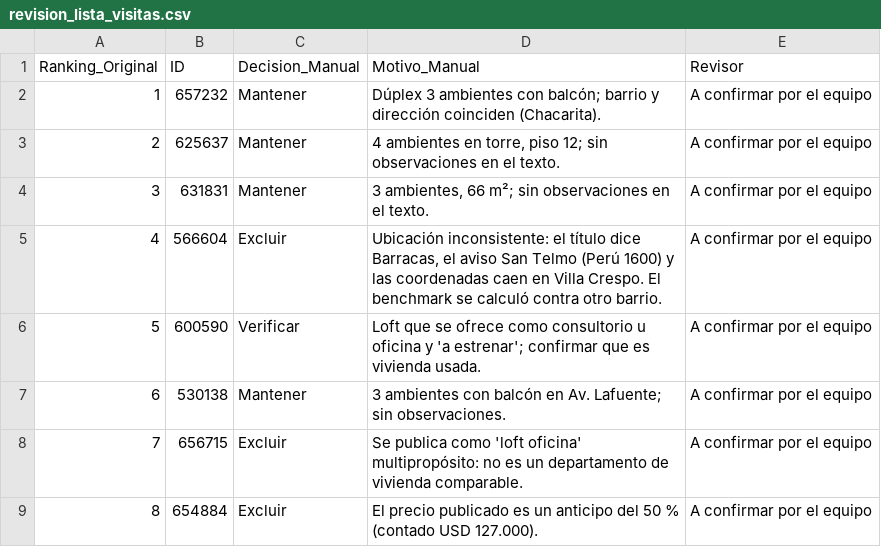
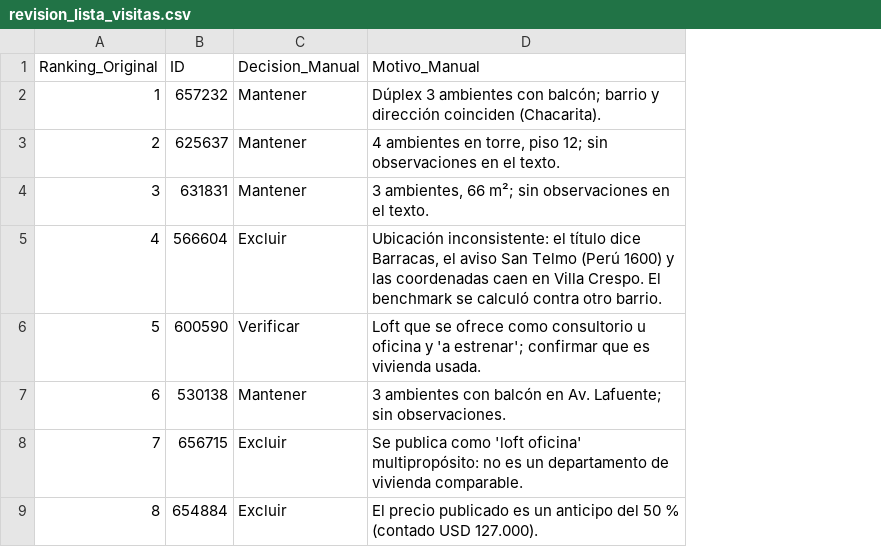
Before and after one commit to DTosoratti/tp-analitica-descriptiva-real-estate, a CSV file: data/validation/revision_lista_visitas.csv, drawn as a sheet; only a part is shown; the diff names each change by its address in the sheet, - before the commit and + after, or states it on an @@ line.

Commit message:
Add files via upload

```diff
--- a/data/validation/revision_lista_visitas.csv
+++ b/data/validation/revision_lista_visitas.csv
-column E (Revisor), rows 2-9: all A confirmar por el equipo
```
